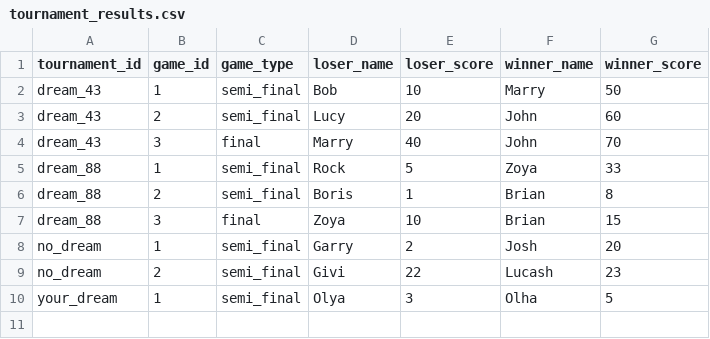
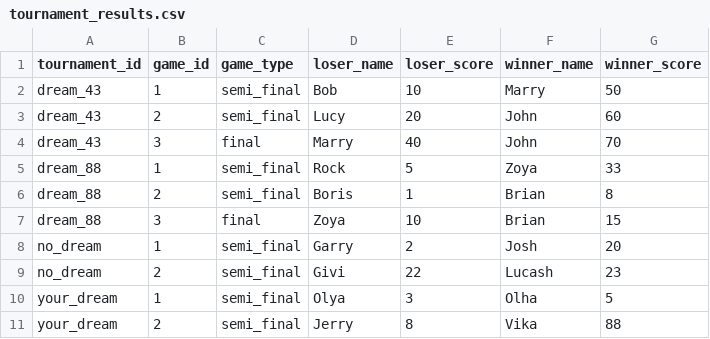
Before and after one commit to tlukanie/blockchain-for-42, a CSV file: tournament_results.csv, drawn as a sheet; the diff names each change by its address in the sheet, - before the commit and + after, or states it on an @@ line.

```diff
--- a/tournament_results.csv
+++ b/tournament_results.csv
+row 11: your_dream | 2 | semi_final | Jerry | 8 | Vika | 88
```
Also changed, not shown: 9 other files.
